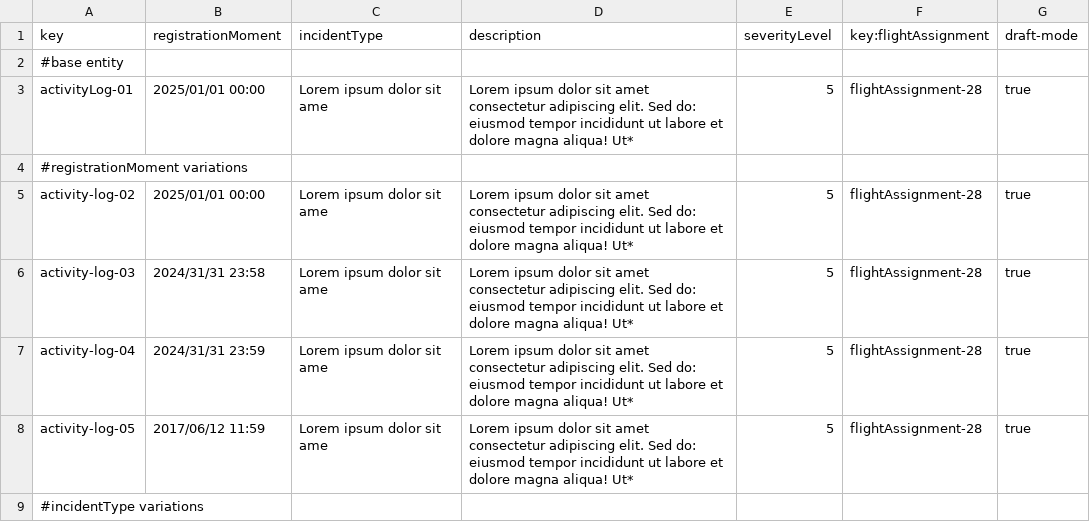
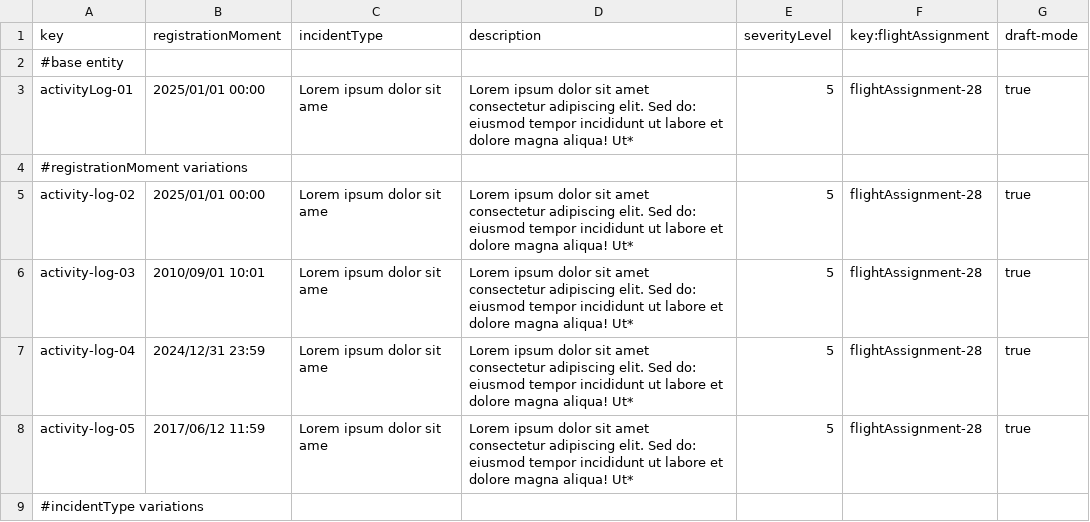
Before and after one commit to miggonort1/Acme-ANS-D04, a CSV file: src/main/resources/WEB-INF/data/sample/activityLog.csv, drawn as a sheet; only a part is shown.

Commit message:
fix: arreglar validador activity log moment

```diff
--- a/src/main/resources/WEB-INF/data/sample/activityLog.csv
+++ b/src/main/resources/WEB-INF/data/sample/activityLog.csv
@@ -5,4 +5,4 @@ activityLog-01,2025/01/01 00:00,Lorem ipsum dolor sit ame,Lorem ipsum dolor sit
 activity-log-02,2025/01/01 00:00,Lorem ipsum dolor sit ame,Lorem ipsum dolor sit amet  consectetur adipiscing elit. Sed do: eiusmod tempor incididunt ut labore et dolore magna aliqua! Ut*,5,flightAssignment-28,true
-activity-log-03,2024/31/31 23:58,Lorem ipsum dolor sit ame,Lorem ipsum dolor sit amet  consectetur adipiscing elit. Sed do: eiusmod tempor incididunt ut labore et dolore magna aliqua! Ut*,5,flightAssignment-28,true
-activity-log-04,2024/31/31 23:59,Lorem ipsum dolor sit ame,Lorem ipsum dolor sit amet  consectetur adipiscing elit. Sed do: eiusmod tempor incididunt ut labore et dolore magna aliqua! Ut*,5,flightAssignment-28,true
+activity-log-03,2010/09/01 10:01,Lorem ipsum dolor sit ame,Lorem ipsum dolor sit amet  consectetur adipiscing elit. Sed do: eiusmod tempor incididunt ut labore et dolore magna aliqua! Ut*,5,flightAssignment-28,true
+activity-log-04,2024/12/31 23:59,Lorem ipsum dolor sit ame,Lorem ipsum dolor sit amet  consectetur adipiscing elit. Sed do: eiusmod tempor incididunt ut labore et dolore magna aliqua! Ut*,5,flightAssignment-28,true
 activity-log-05,2017/06/12 11:59,Lorem ipsum dolor sit ame,Lorem ipsum dolor sit amet  consectetur adipiscing elit. Sed do: eiusmod tempor incididunt ut labore et dolore magna aliqua! Ut*,5,flightAssignment-28,true
```
Also changed, not shown: 1 other file.
